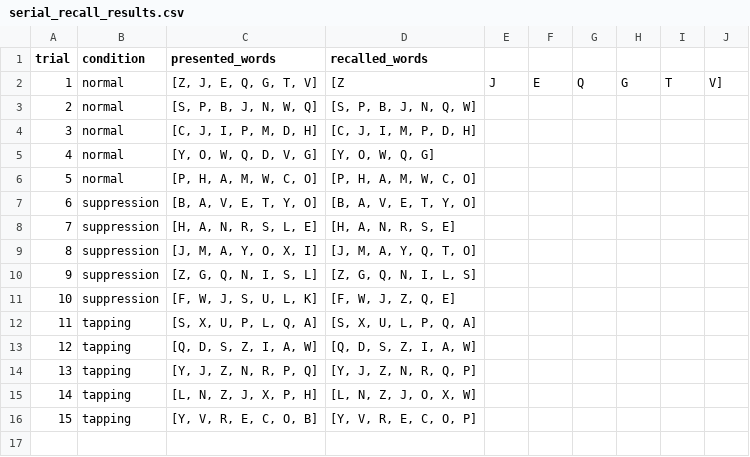
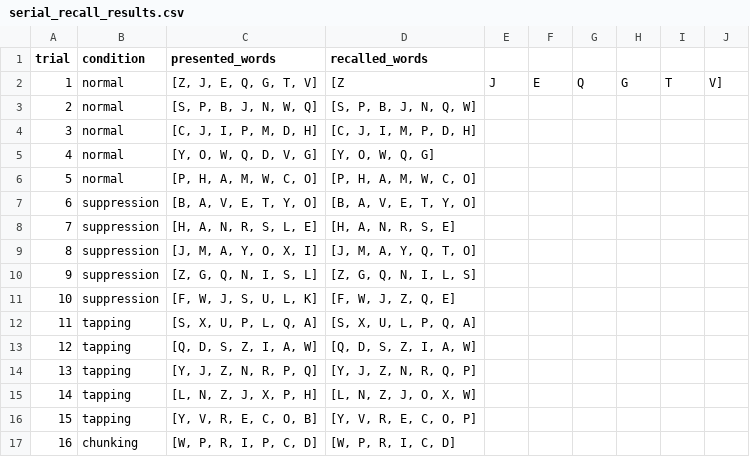
Before and after one commit to OliverJessen/AI-HC-Project1, a CSV file: Experiment_Output/serial_recall_results.csv, drawn as a sheet.

```diff
--- a/Experiment_Output/serial_recall_results.csv
+++ b/Experiment_Output/serial_recall_results.csv
@@ -16 +16,2 @@ trial, condition, presented_words, recalled_words
 15,tapping,"[Y, V, R, E, C, O, B]","[Y, V, R, E, C, O, P]"
+16,chunking,"[W, P, R, I, P, C, D]","[W, P, R, I, C, D]"
```
Also changed, not shown: Experiment_Output/free_recall_results.csv, 1 other file.
